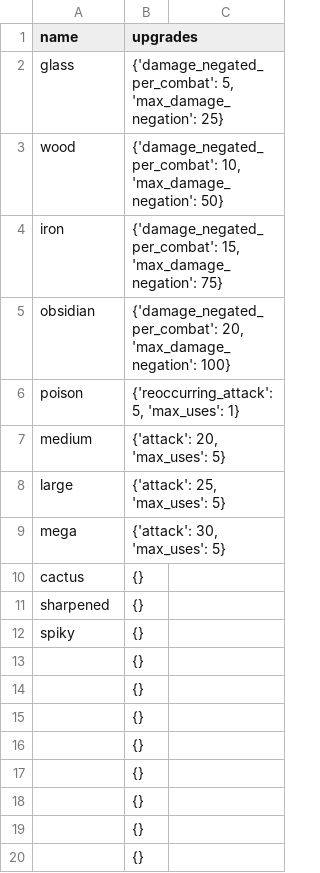
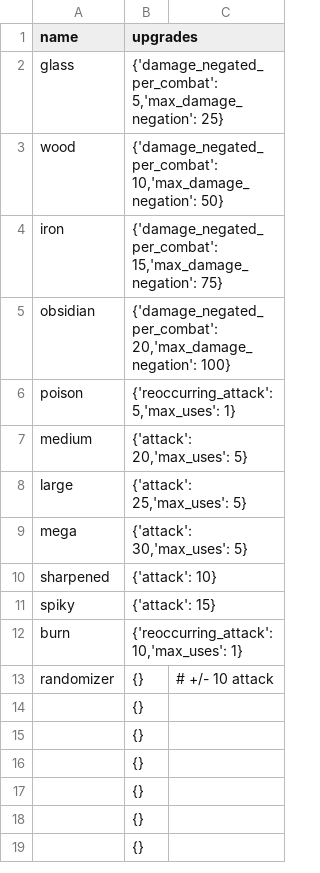
Before and after one commit to russellvd19/TuppyTCG, a CSV file: data/upgrades.csv, drawn as a sheet; only a part is shown.

Commit message:
Fixing? and Adding
Trying to resolve my comma issues and added some variables

```diff
--- a/data/upgrades.csv
+++ b/data/upgrades.csv
@@ -1,15 +1,14 @@
 "name","upgrades",
-"glass","{'damage_negated_per_combat': 5, 'max_damage_negation': 25}",
-"wood","{'damage_negated_per_combat': 10, 'max_damage_negation': 50}",
-"iron","{'damage_negated_per_combat': 15, 'max_damage_negation': 75}",
-"obsidian","{'damage_negated_per_combat': 20, 'max_damage_negation': 100}",
-"poison","{'reoccurring_attack': 5, 'max_uses': 1}",
-"medium","{'attack': 20, 'max_uses': 5}",
-"large","{'attack': 25, 'max_uses': 5}",
-"mega","{'attack': 30, 'max_uses': 5}"
-"cactus","{}",
-"sharpened","{}",
-"spiky","{}",
-"","{}",
-"","{}",
+"glass","{'damage_negated_per_combat': 5,'max_damage_negation': 25}",
+"wood","{'damage_negated_per_combat': 10,'max_damage_negation': 50}",
+"iron","{'damage_negated_per_combat': 15,'max_damage_negation': 75}",
+"obsidian","{'damage_negated_per_combat': 20,'max_damage_negation': 100}",
+"poison","{'reoccurring_attack': 5,'max_uses': 1}",
+"medium","{'attack': 20,'max_uses': 5}",
+"large","{'attack': 25,'max_uses': 5}",
+"mega","{'attack': 30,'max_uses': 5}"
+"sharpened","{'attack': 10}",
+"spiky","{'attack': 15}",
+"burn","{'reoccurring_attack': 10,'max_uses': 1}",
+"randomizer","{}", # +/- 10 attack
 "","{}",
```
